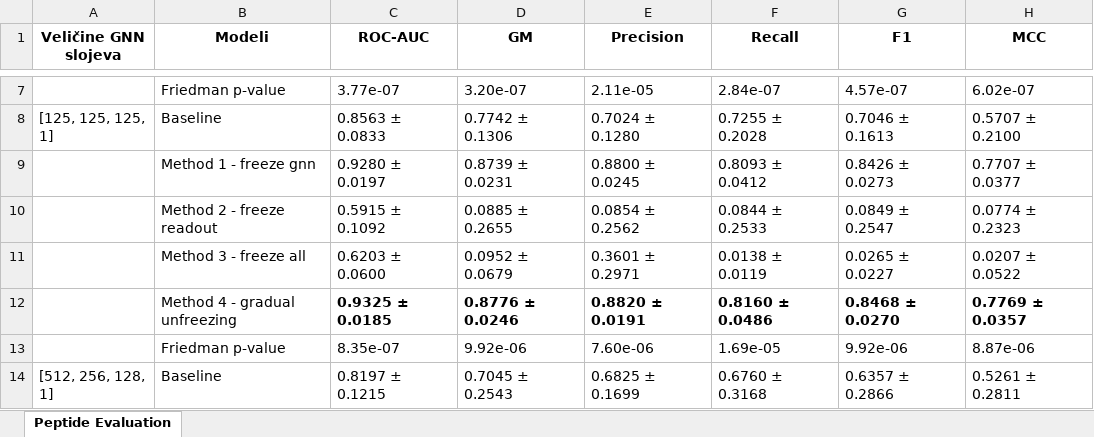
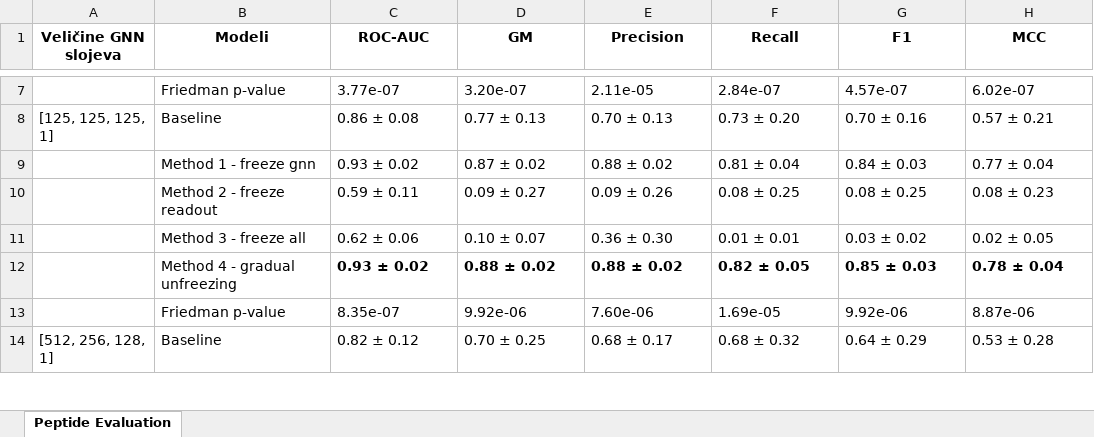
Before and after one commit to cvele3/transfer_learning_peptide_and_small_molecule, an Excel workbook: eval-book-peptide-results.xlsx, sheet Peptide Evaluation, drawn as a sheet; only a part is shown, gaps mark what is left out; values as stored, in another font and other column widths than the file's, no borders; removed rows and columns are numbered as before the commit, all else as after; the diff covers the shown part only; the diff names each change by its address in the sheet, - before the commit and + after, or states it on an @@ line.

```diff
--- a/eval-book-peptide-results.xlsx (sheet Peptide Evaluation)
+++ b/eval-book-peptide-results.xlsx (sheet Peptide Evaluation)
-C8 (ROC-AUC): 0.8563 ± 0.0833
+C8 (ROC-AUC): 0.86 ± 0.08
-D8 (GM): 0.7742 ± 0.1306
+D8 (GM): 0.77 ± 0.13
-E8 (Precision): 0.7024 ± 0.1280
+E8 (Precision): 0.70 ± 0.13
-F8 (Recall): 0.7255 ± 0.2028
+F8 (Recall): 0.73 ± 0.20
-G8 (F1): 0.7046 ± 0.1613
+G8 (F1): 0.70 ± 0.16
-H8 (MCC): 0.5707 ± 0.2100
+H8 (MCC): 0.57 ± 0.21
-C9 (ROC-AUC): 0.9280 ± 0.0197
+C9 (ROC-AUC): 0.93 ± 0.02
-D9 (GM): 0.8739 ± 0.0231
+D9 (GM): 0.87 ± 0.02
-E9 (Precision): 0.8800 ± 0.0245
+E9 (Precision): 0.88 ± 0.02
-F9 (Recall): 0.8093 ± 0.0412
+F9 (Recall): 0.81 ± 0.04
-G9 (F1): 0.8426 ± 0.0273
+G9 (F1): 0.84 ± 0.03
-H9 (MCC): 0.7707 ± 0.0377
+H9 (MCC): 0.77 ± 0.04
-C10 (ROC-AUC): 0.5915 ± 0.1092
+C10 (ROC-AUC): 0.59 ± 0.11
-D10 (GM): 0.0885 ± 0.2655
+D10 (GM): 0.09 ± 0.27
-E10 (Precision): 0.0854 ± 0.2562
+E10 (Precision): 0.09 ± 0.26
-F10 (Recall): 0.0844 ± 0.2533
+F10 (Recall): 0.08 ± 0.25
-G10 (F1): 0.0849 ± 0.2547
+G10 (F1): 0.08 ± 0.25
-H10 (MCC): 0.0774 ± 0.2323
+H10 (MCC): 0.08 ± 0.23
-C11 (ROC-AUC): 0.6203 ± 0.0600
+C11 (ROC-AUC): 0.62 ± 0.06
-D11 (GM): 0.0952 ± 0.0679
+D11 (GM): 0.10 ± 0.07
-E11 (Precision): 0.3601 ± 0.2971
+E11 (Precision): 0.36 ± 0.30
-F11 (Recall): 0.0138 ± 0.0119
+F11 (Recall): 0.01 ± 0.01
-G11 (F1): 0.0265 ± 0.0227
+G11 (F1): 0.03 ± 0.02
-H11 (MCC): 0.0207 ± 0.0522
+H11 (MCC): 0.02 ± 0.05
-row 12:  | Method 4 - gradual unfreezing | 0.9325 ± 0.0185 | 0.8776 ± 0.0246 | 0.8820 ± 0.0191 | 0.8160 ± 0.0486 | 0.8468 ± 0.0270 | 0.7769 ± 0.0357
+row 12:  | Method 4 - gradual unfreezing | 0.93 ± 0.02 | 0.88 ± 0.02 | 0.88 ± 0.02 | 0.82 ± 0.05 | 0.85 ± 0.03 | 0.78 ± 0.04
-C14 (ROC-AUC): 0.8197 ± 0.1215
+C14 (ROC-AUC): 0.82 ± 0.12
-D14 (GM): 0.7045 ± 0.2543
+D14 (GM): 0.70 ± 0.25
-E14 (Precision): 0.6825 ± 0.1699
+E14 (Precision): 0.68 ± 0.17
-F14 (Recall): 0.6760 ± 0.3168
+F14 (Recall): 0.68 ± 0.32
-G14 (F1): 0.6357 ± 0.2866
+G14 (F1): 0.64 ± 0.29
-H14 (MCC): 0.5261 ± 0.2811
+H14 (MCC): 0.53 ± 0.28
```
Also changed, not shown: 55 edited cells elsewhere in this sheet, eval-book-smt-results.xlsx, 26 other files.
